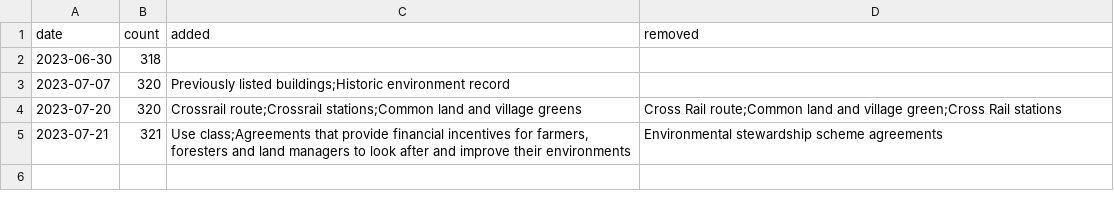
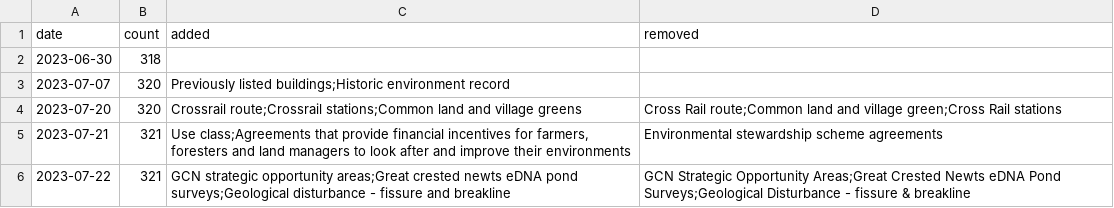
Before and after one commit to digital-land/data-standards-team, a CSV file: _data/backlog-changelog.csv, drawn as a sheet; the diff names each change by its address in the sheet, - before the commit and + after, or states it on an @@ line.

```diff
--- a/_data/backlog-changelog.csv
+++ b/_data/backlog-changelog.csv
+row 6: 2023-07-22 | 321 | GCN strategic opportunity areas;Great crested newts eDNA pond surveys;Geological disturbance - fissure and breakline | GCN Strategic Opportunity Areas;Great Crested Newts eDNA Pond Surveys;Geological Disturbance - fissure & breakline
```
Also changed, not shown: _data/planning-concerns-backlog.csv.
